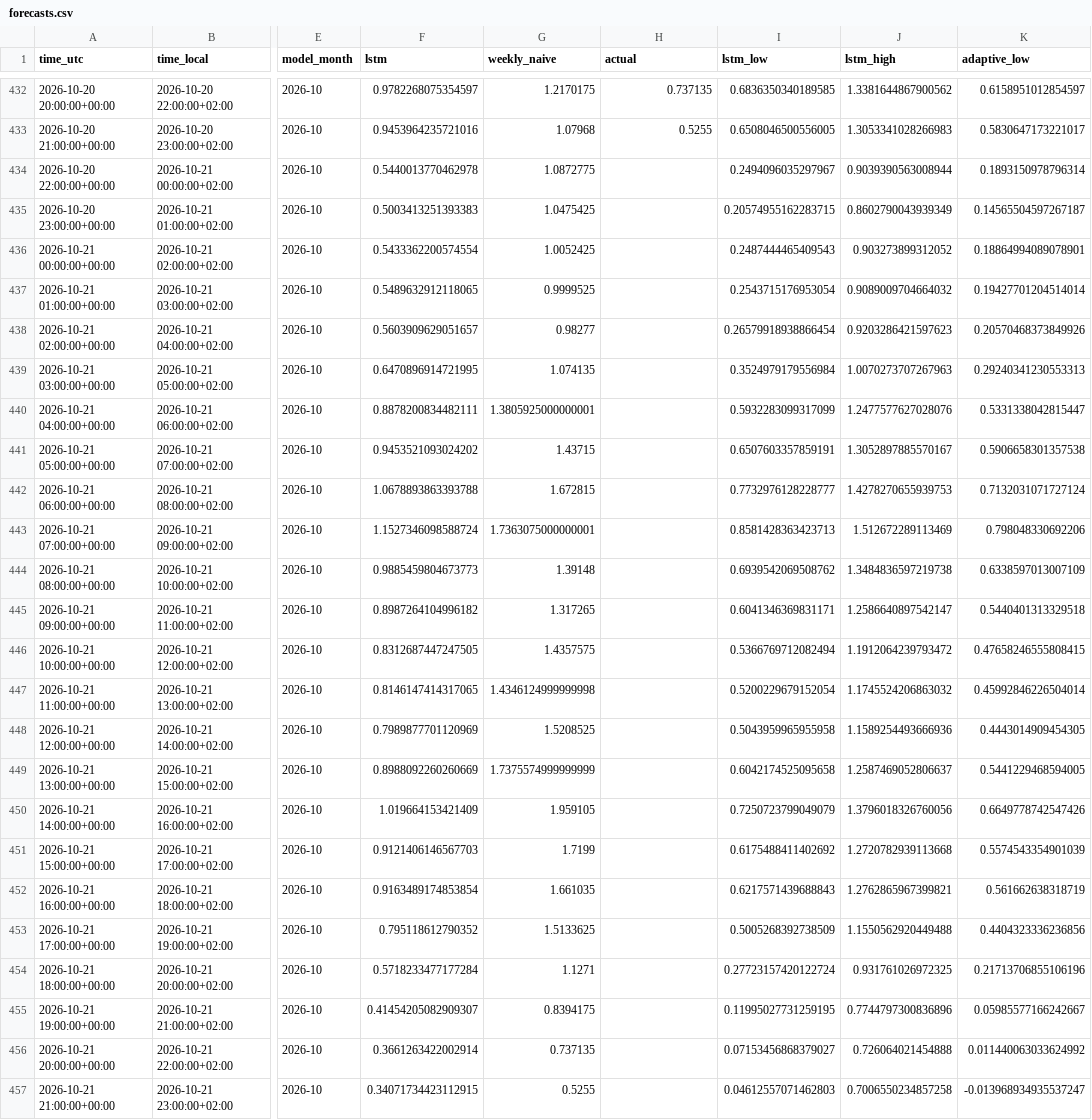
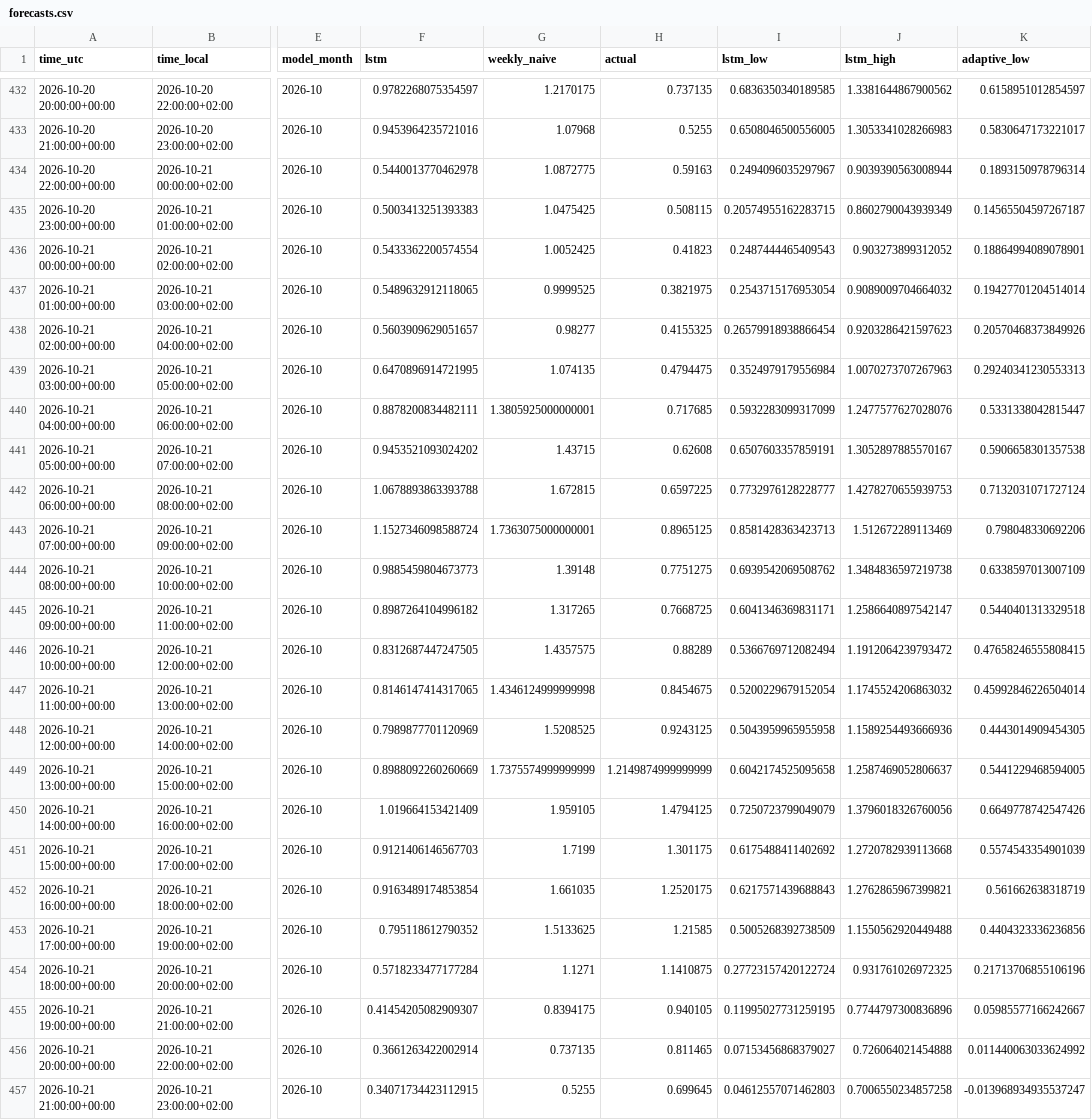
Before and after one commit to Hossain007Bhuiyan/se3-electricity-forecast, a CSV file: forecasts.csv, drawn as a sheet; only a part is shown, gaps mark what is left out; the diff names each change by its address in the sheet, - before the commit and + after, or states it on an @@ line.

```diff
--- a/forecasts.csv
+++ b/forecasts.csv
-H434 (actual): (empty)
+H434 (actual): 0.59163
-H435 (actual): (empty)
+H435 (actual): 0.508115
-H436 (actual): (empty)
+H436 (actual): 0.41823
-H437 (actual): (empty)
+H437 (actual): 0.3821975
-H438 (actual): (empty)
+H438 (actual): 0.4155325
-H439 (actual): (empty)
+H439 (actual): 0.4794475
-H440 (actual): (empty)
+H440 (actual): 0.717685
-H441 (actual): (empty)
+H441 (actual): 0.62608
-H442 (actual): (empty)
+H442 (actual): 0.6597225
-H443 (actual): (empty)
+H443 (actual): 0.8965125
-H444 (actual): (empty)
+H444 (actual): 0.7751275
-H445 (actual): (empty)
+H445 (actual): 0.7668725
-H446 (actual): (empty)
+H446 (actual): 0.88289
-H447 (actual): (empty)
+H447 (actual): 0.8454675
-H448 (actual): (empty)
+H448 (actual): 0.9243125
-H449 (actual): (empty)
+H449 (actual): 1.2149874999999999
-H450 (actual): (empty)
+H450 (actual): 1.4794125
-H451 (actual): (empty)
+H451 (actual): 1.301175
-H452 (actual): (empty)
+H452 (actual): 1.2520175
-H453 (actual): (empty)
+H453 (actual): 1.21585
-H454 (actual): (empty)
+H454 (actual): 1.1410875
-H455 (actual): (empty)
+H455 (actual): 0.940105
-H456 (actual): (empty)
+H456 (actual): 0.811465
-H457 (actual): (empty)
+H457 (actual): 0.699645
```
Also changed, not shown: 2 other files.
